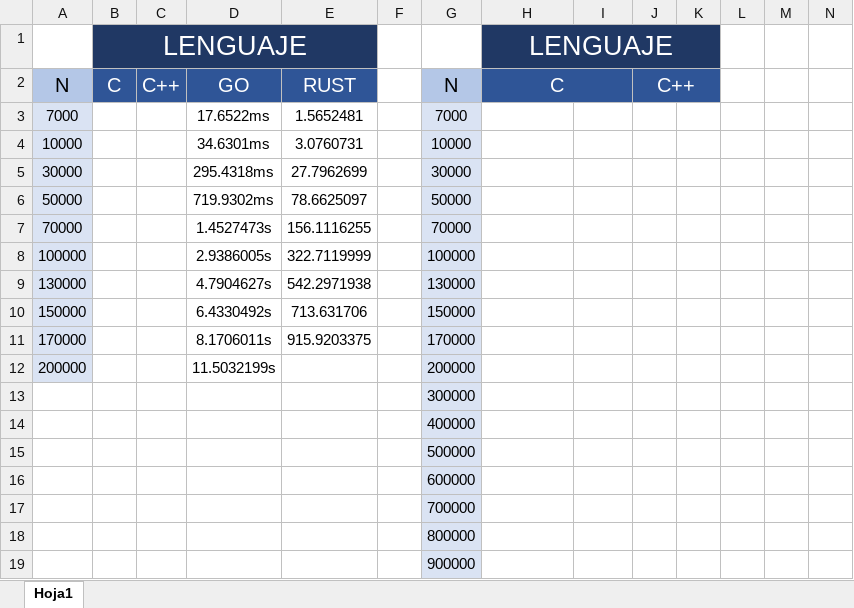
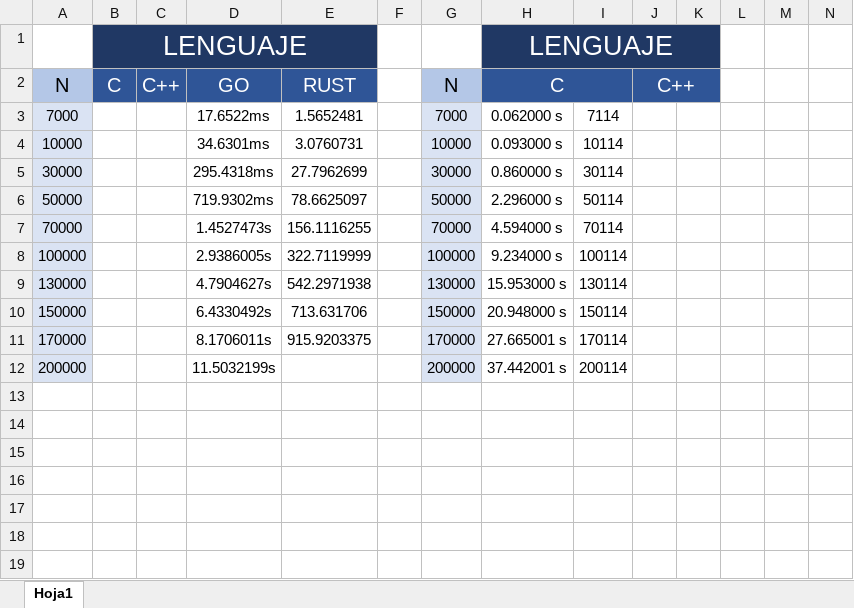
Before and after one commit to Corne1401/Caso_3_Analisis_de_algoritmos, an Excel workbook: Resultados.xlsx, sheet Hoja1, drawn as a sheet; only a part is shown; values as stored, in another font and other column widths than the file's, no borders; rows hold the shown columns only; the diff names each change by its address in the sheet, - before the commit and + after, or states it on an @@ line.

```diff
--- a/Resultados.xlsx (sheet Hoja1)
+++ b/Resultados.xlsx (sheet Hoja1)
-H3: (empty)
+H3: 0.062000 s
-I3: (empty)
+I3: 7114
-H4: (empty)
+H4: 0.093000 s
-I4: (empty)
+I4: 10114
-H5: (empty)
+H5: 0.860000 s
-I5: (empty)
+I5: 30114
-H6: (empty)
+H6: 2.296000 s
-I6: (empty)
+I6: 50114
-H7: (empty)
+H7: 4.594000 s
-I7: (empty)
+I7: 70114
-H8: (empty)
+H8: 9.234000 s
-I8: (empty)
+I8: 100114
-H9: (empty)
+H9: 15.953000 s
-I9: (empty)
+I9: 130114
-H10: (empty)
+H10: 20.948000 s
-I10: (empty)
+I10: 150114
-H11: (empty)
+H11: 27.665001 s
-I11: (empty)
+I11: 170114
-H12: (empty)
+H12: 37.442001 s
-I12: (empty)
+I12: 200114
-row 13:  |  |  |  |  |  | 300000
-row 14:  |  |  |  |  |  | 400000
-row 15:  |  |  |  |  |  | 500000
-row 16:  |  |  |  |  |  | 600000
-row 17:  |  |  |  |  |  | 700000
-row 18:  |  |  |  |  |  | 800000
-row 19:  |  |  |  |  |  | 900000
```
Also changed, not shown: 10 other files.
